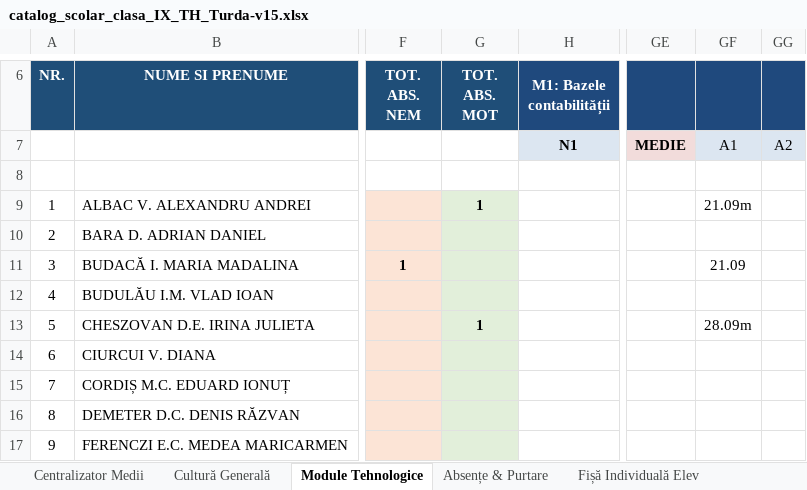
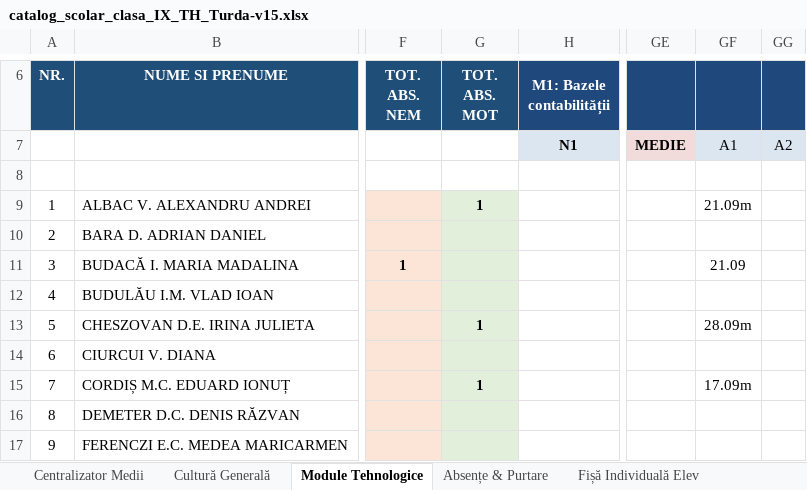
Before and after one commit to profudeconta-sketch/catalog-online, an Excel workbook: catalog_scolar_clasa_IX_TH_Turda-v15.xlsx, sheet Module Tehnologice, drawn as a sheet; only a part is shown, gaps mark what is left out; values as stored, in another font and other column widths than the file's, no borders; the diff names each change by its address in the sheet, - before the commit and + after, or states it on an @@ line.

```diff
--- a/catalog_scolar_clasa_IX_TH_Turda-v15.xlsx (sheet Module Tehnologice)
+++ b/catalog_scolar_clasa_IX_TH_Turda-v15.xlsx (sheet Module Tehnologice)
-G15 (TOT. ABS. MOT): (empty)
+G15 (TOT. ABS. MOT): 1
-GF15: (empty)
+GF15: 17.09m
```
Also changed, not shown: sheet Absențe & Purtare, sheet Centralizator Medii.
